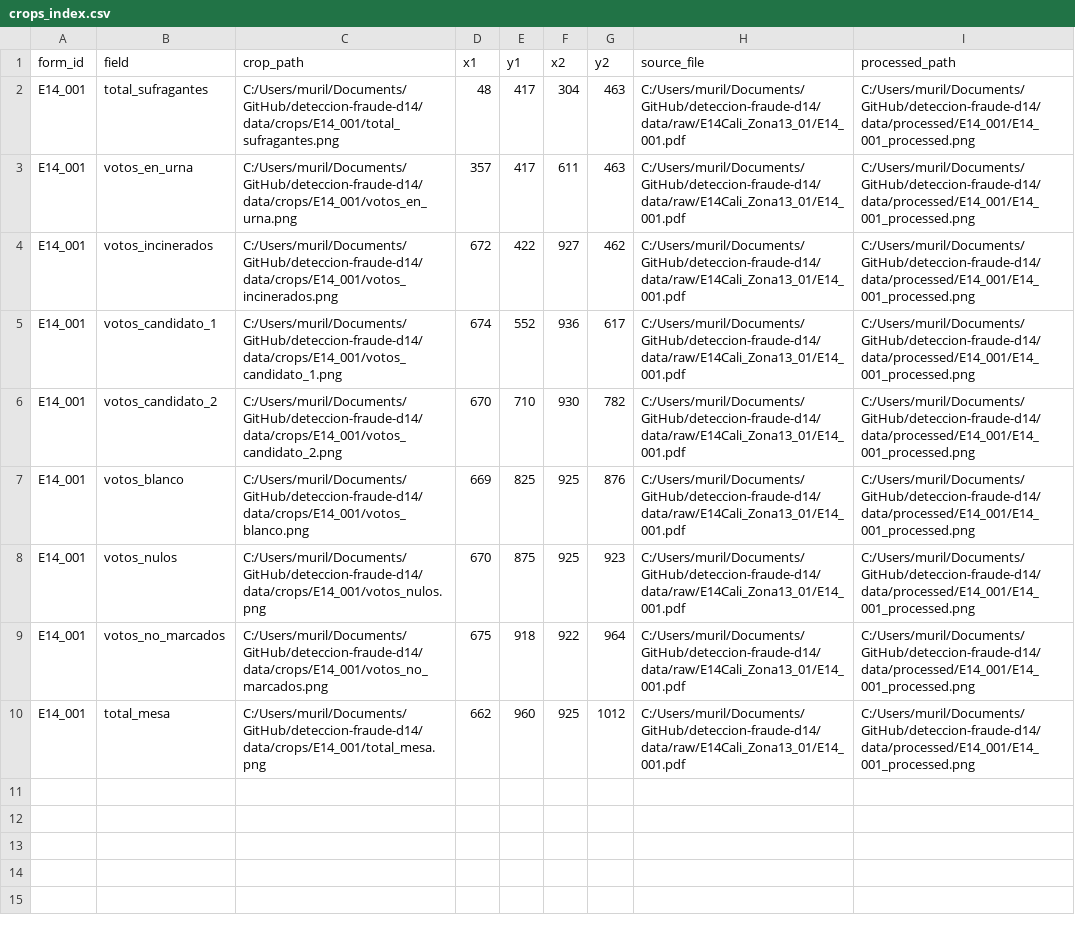
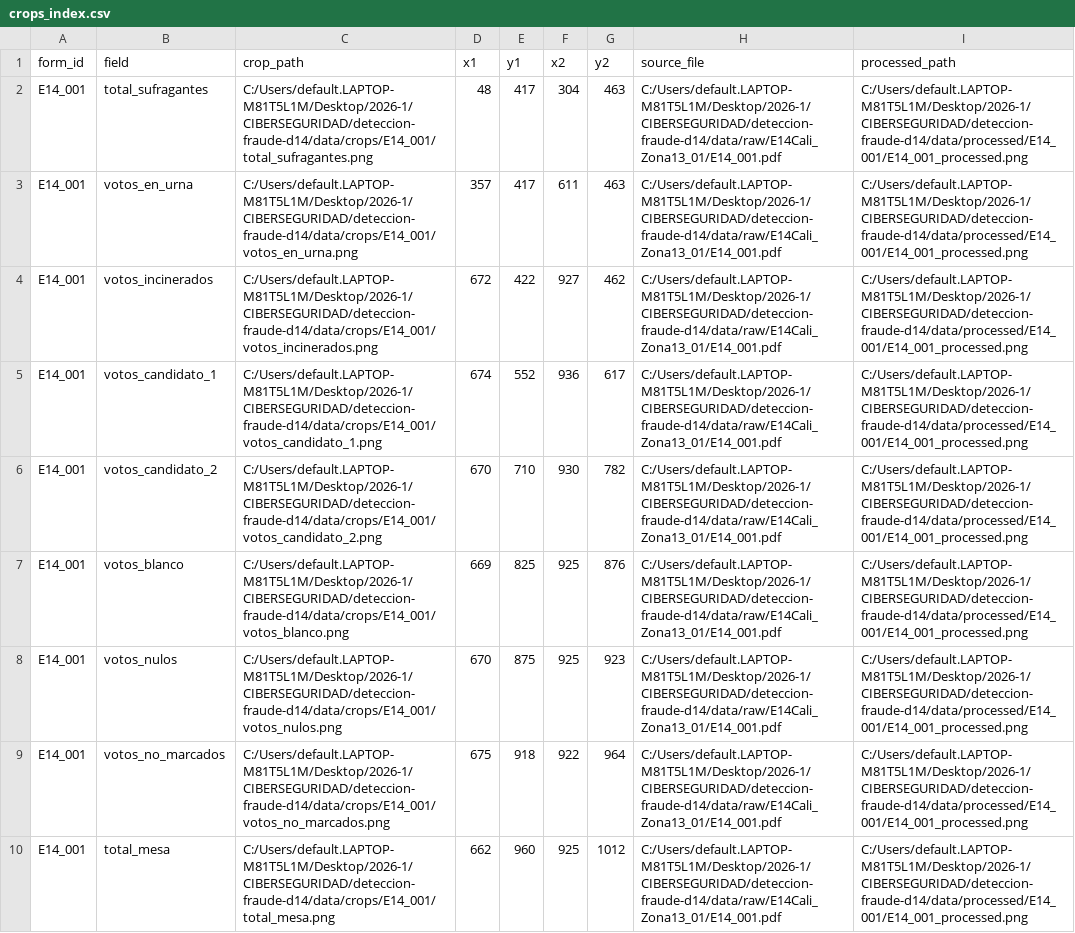
Before and after one commit to JRivera340/deteccion-fraude-d14, a CSV file: data/output/E14_001/crops_index.csv, drawn as a sheet; the diff names each change by its address in the sheet, - before the commit and + after, or states it on an @@ line.

```diff
--- a/data/output/E14_001/crops_index.csv
+++ b/data/output/E14_001/crops_index.csv
-C2 (crop_path): C:/Users/muril/Documents/GitHub/deteccion-fraude-d14/data/crops/E14_001/total_sufragantes.png
+C2 (crop_path): C:/Users/default.LAPTOP-M81T5L1M/Desktop/2026-1/CIBERSEGURIDAD/deteccion-fraude-d14/data/crops/E14_001/total_sufragantes.png
-H2:H10 (source_file): C:/Users/muril/Documents/GitHub/deteccion-fraude-d14/data/raw/E14Cali_Zona13_01/E14_001.pdf
+H2:H10 (source_file): C:/Users/default.LAPTOP-M81T5L1M/Desktop/2026-1/CIBERSEGURIDAD/deteccion-fraude-d14/data/raw/E14Cali_Zona13_01/E14_001.pdf
-I2:I10 (processed_path): C:/Users/muril/Documents/GitHub/deteccion-fraude-d14/data/processed/E14_001/E14_001_processed.png
+I2:I10 (processed_path): C:/Users/default.LAPTOP-M81T5L1M/Desktop/2026-1/CIBERSEGURIDAD/deteccion-fraude-d14/data/processed/E14_001/E14_001_processed.png
-C3 (crop_path): C:/Users/muril/Documents/GitHub/deteccion-fraude-d14/data/crops/E14_001/votos_en_urna.png
+C3 (crop_path): C:/Users/default.LAPTOP-M81T5L1M/Desktop/2026-1/CIBERSEGURIDAD/deteccion-fraude-d14/data/crops/E14_001/votos_en_urna.png
-C4 (crop_path): C:/Users/muril/Documents/GitHub/deteccion-fraude-d14/data/crops/E14_001/votos_incinerados.png
+C4 (crop_path): C:/Users/default.LAPTOP-M81T5L1M/Desktop/2026-1/CIBERSEGURIDAD/deteccion-fraude-d14/data/crops/E14_001/votos_incinerados.png
-C5 (crop_path): C:/Users/muril/Documents/GitHub/deteccion-fraude-d14/data/crops/E14_001/votos_candidato_1.png
+C5 (crop_path): C:/Users/default.LAPTOP-M81T5L1M/Desktop/2026-1/CIBERSEGURIDAD/deteccion-fraude-d14/data/crops/E14_001/votos_candidato_1.png
-C6 (crop_path): C:/Users/muril/Documents/GitHub/deteccion-fraude-d14/data/crops/E14_001/votos_candidato_2.png
+C6 (crop_path): C:/Users/default.LAPTOP-M81T5L1M/Desktop/2026-1/CIBERSEGURIDAD/deteccion-fraude-d14/data/crops/E14_001/votos_candidato_2.png
-C7 (crop_path): C:/Users/muril/Documents/GitHub/deteccion-fraude-d14/data/crops/E14_001/votos_blanco.png
+C7 (crop_path): C:/Users/default.LAPTOP-M81T5L1M/Desktop/2026-1/CIBERSEGURIDAD/deteccion-fraude-d14/data/crops/E14_001/votos_blanco.png
-C8 (crop_path): C:/Users/muril/Documents/GitHub/deteccion-fraude-d14/data/crops/E14_001/votos_nulos.png
+C8 (crop_path): C:/Users/default.LAPTOP-M81T5L1M/Desktop/2026-1/CIBERSEGURIDAD/deteccion-fraude-d14/data/crops/E14_001/votos_nulos.png
-C9 (crop_path): C:/Users/muril/Documents/GitHub/deteccion-fraude-d14/data/crops/E14_001/votos_no_marcados.png
+C9 (crop_path): C:/Users/default.LAPTOP-M81T5L1M/Desktop/2026-1/CIBERSEGURIDAD/deteccion-fraude-d14/data/crops/E14_001/votos_no_marcados.png
-C10 (crop_path): C:/Users/muril/Documents/GitHub/deteccion-fraude-d14/data/crops/E14_001/total_mesa.png
+C10 (crop_path): C:/Users/default.LAPTOP-M81T5L1M/Desktop/2026-1/CIBERSEGURIDAD/deteccion-fraude-d14/data/crops/E14_001/total_mesa.png
```
Also changed, not shown: data/output/E14_002/crops_index.csv, data/output/E14_003/crops_index.csv, 26 other files.
